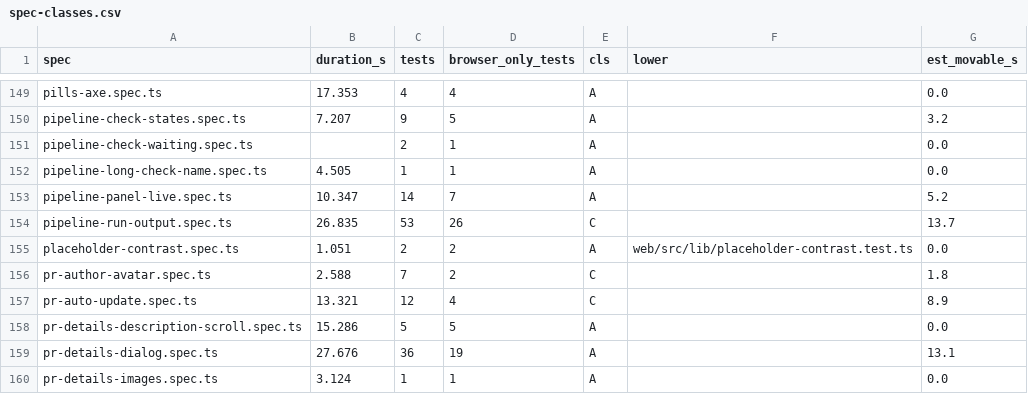
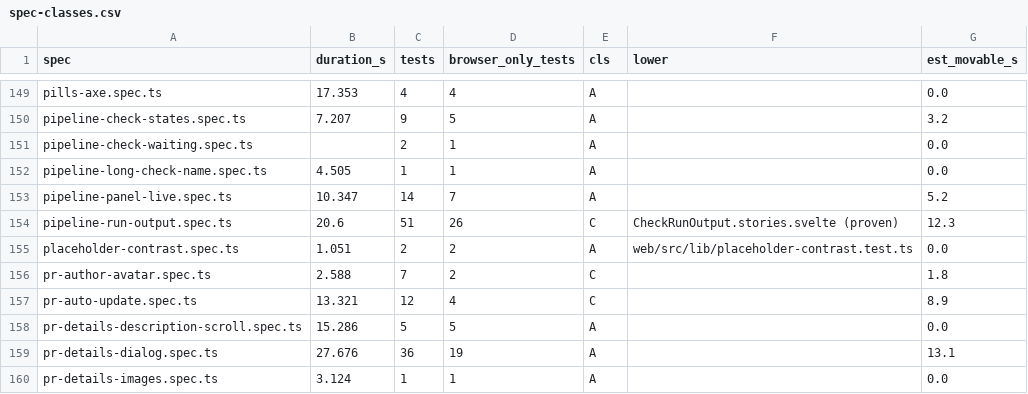
Before and after one commit to alrayyes/forge-dashboard, a CSV file: docs/e2e-audit/spec-classes.csv, drawn as a sheet; only a part is shown, gaps mark what is left out.

Commit message:
chore(tests): move the check output notes and errors into stories
The cut note, the missing and refused errors and a rate limit are drawn by
CheckRunOutput, so its stories now check their wording, the job link (name,
href, target, rel, new-tab mark) and the size and colour. The rate-limit and
missing-output e2e tests are gone and the cut and refused ones keep only
their axe runs and the row controls.

Refs #3800

```diff
--- a/docs/e2e-audit/spec-classes.csv
+++ b/docs/e2e-audit/spec-classes.csv
@@ -153,3 +153,3 @@ pipeline-long-check-name.spec.ts,4.505,1,1,A,,0.0
 pipeline-panel-live.spec.ts,10.347,14,7,A,,5.2
-pipeline-run-output.spec.ts,26.835,53,26,C,,13.7
+pipeline-run-output.spec.ts,20.6,51,26,C,CheckRunOutput.stories.svelte (proven),12.3
 placeholder-contrast.spec.ts,1.051,2,2,A,web/src/lib/placeholder-contrast.test.ts,0.0
```
Also changed, not shown: 3 other files.
